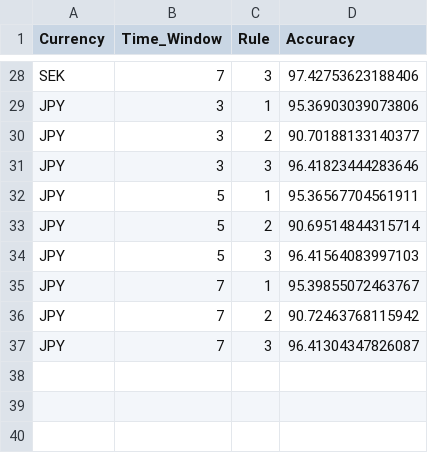
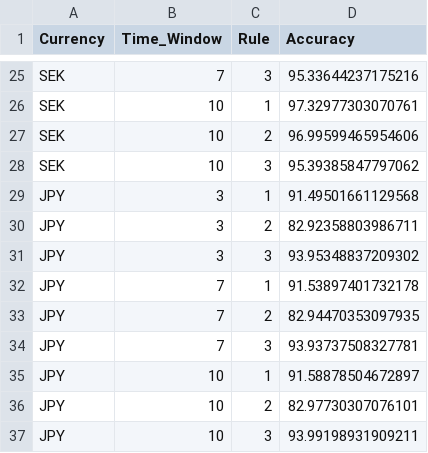
Before and after one commit to sharmina-lina/currency_prediction, a CSV file: data/comparison_prediction.csv, drawn as a sheet; only a part is shown, gaps mark what is left out; removed rows and columns are numbered as before the commit, all else as after; the diff covers the shown part only; the diff names each change by its address in the sheet, - before the commit and + after, or states it on an @@ line.

```diff
--- a/data/comparison_prediction.csv
+++ b/data/comparison_prediction.csv
-D25 (Accuracy): 97.42753623188406
+D25 (Accuracy): 95.33644237175216
+row 26: SEK | 10 | 1 | 97.32977303070761
+row 27: SEK | 10 | 2 | 96.99599465954606
+row 28: SEK | 10 | 3 | 95.39385847797062
-D29 (Accuracy): 95.36903039073806
+D29 (Accuracy): 91.49501661129568
-D30 (Accuracy): 90.70188133140377
+D30 (Accuracy): 82.92358803986711
-D31 (Accuracy): 96.41823444283646
+D31 (Accuracy): 93.95348837209302
-row 32: JPY | 5 | 1 | 95.36567704561911
-row 33: JPY | 5 | 2 | 90.69514844315714
-row 34: JPY | 5 | 3 | 96.41564083997103
-D32 (Accuracy): 95.39855072463767
+D32 (Accuracy): 91.53897401732178
-D33 (Accuracy): 90.72463768115942
+D33 (Accuracy): 82.94470353097935
-D34 (Accuracy): 96.41304347826087
+D34 (Accuracy): 93.93737508327781
+row 35: JPY | 10 | 1 | 91.58878504672897
+row 36: JPY | 10 | 2 | 82.97730307076101
+row 37: JPY | 10 | 3 | 93.99198931909211
```
Also changed, not shown: 6 added rows, 9 removed rows and 17 edited cells elsewhere in this file, data/time_window_differences.csv, 8 other files.
